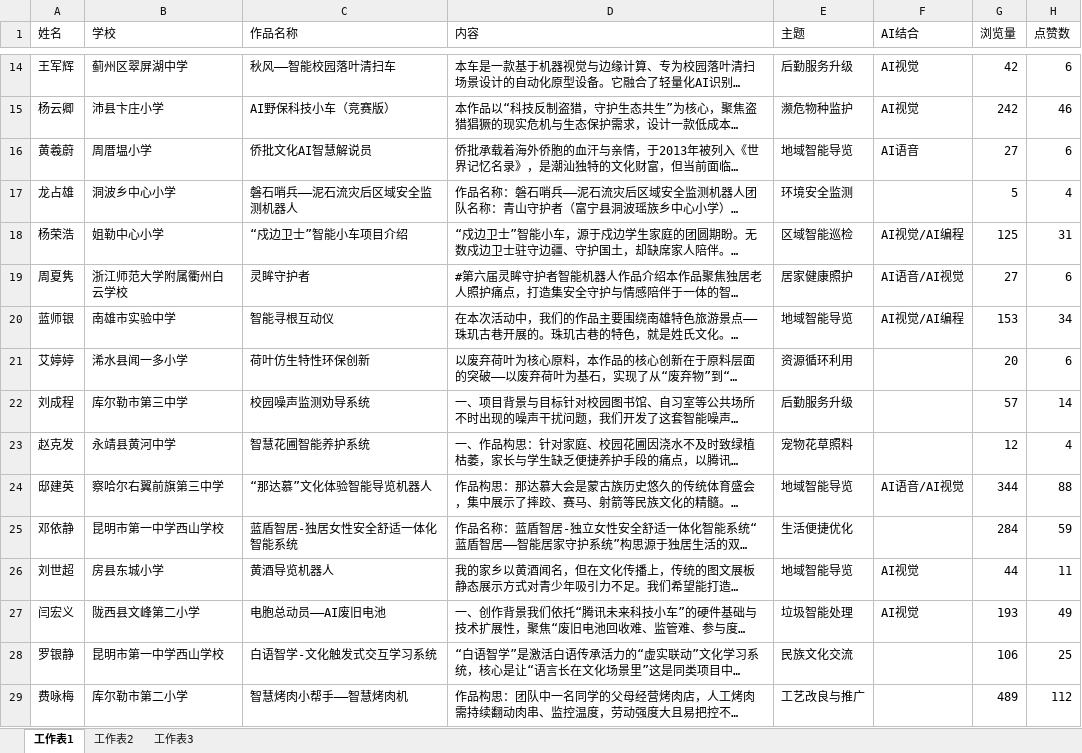
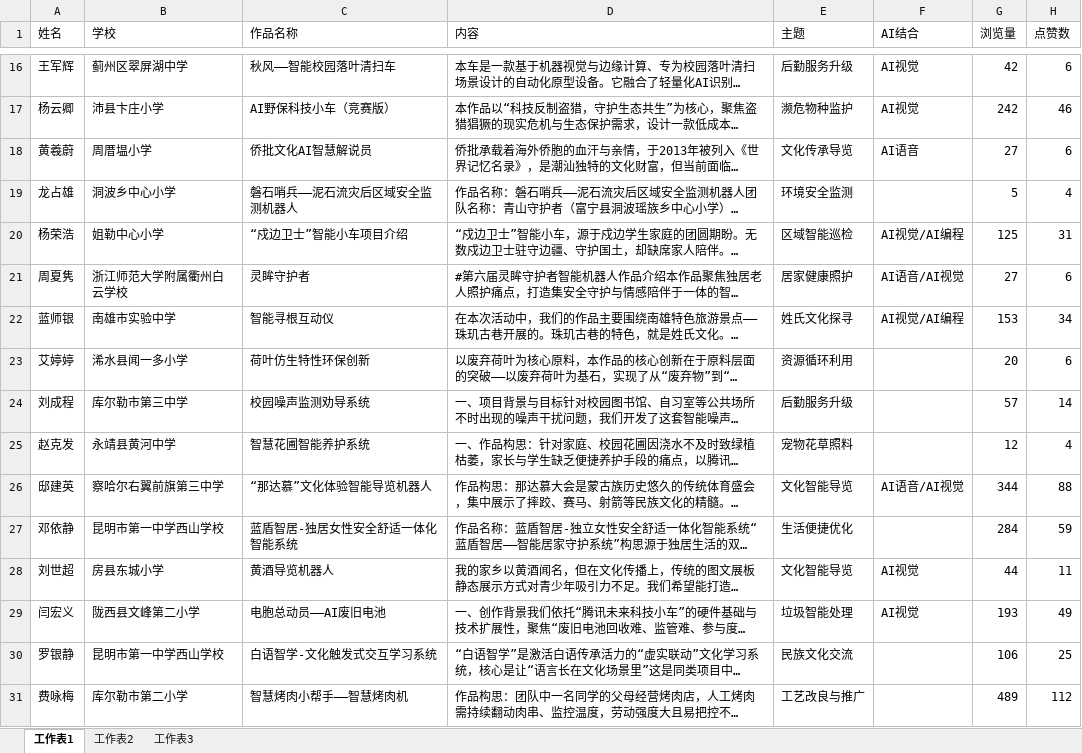
Before and after one commit to leonmangsos/classroom-works, an Excel workbook: 历史作品_IP地址补充主题AI数据.xlsx, sheet 工作表1, drawn as a sheet; only a part is shown, gaps mark what is left out; long unchanged cells end in …; values as stored, in another font and other column widths than the file's, no cell formats; conditional formats not drawn; addresses are those after the commit; the diff covers the shown part only; the diff names each change by its address in the sheet, - before the commit and + after, or states it on an @@ line.

Commit message:
Add files via upload
作品更新

```diff
--- a/历史作品_IP地址补充主题AI数据.xlsx (sheet 工作表1)
+++ b/历史作品_IP地址补充主题AI数据.xlsx (sheet 工作表1)
-E18 (主题): 地域智能导览
+E18 (主题): 文化传承导览
-E22 (主题): 地域智能导览
+E22 (主题): 姓氏文化探寻
-E26 (主题): 地域智能导览
+E26 (主题): 文化智能导览
-E28 (主题): 地域智能导览
+E28 (主题): 文化智能导览
```
Also changed, not shown: 2 added rows and 102 edited cells elsewhere in this sheet, cell formats.
